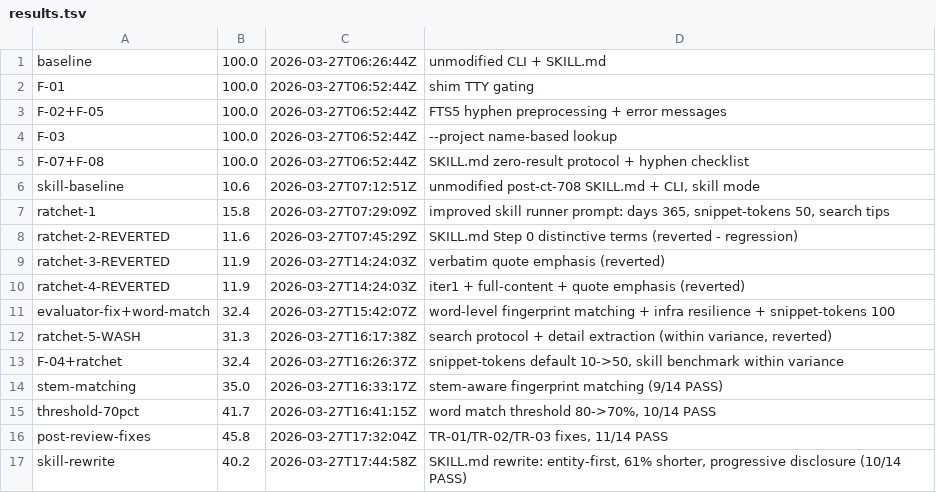
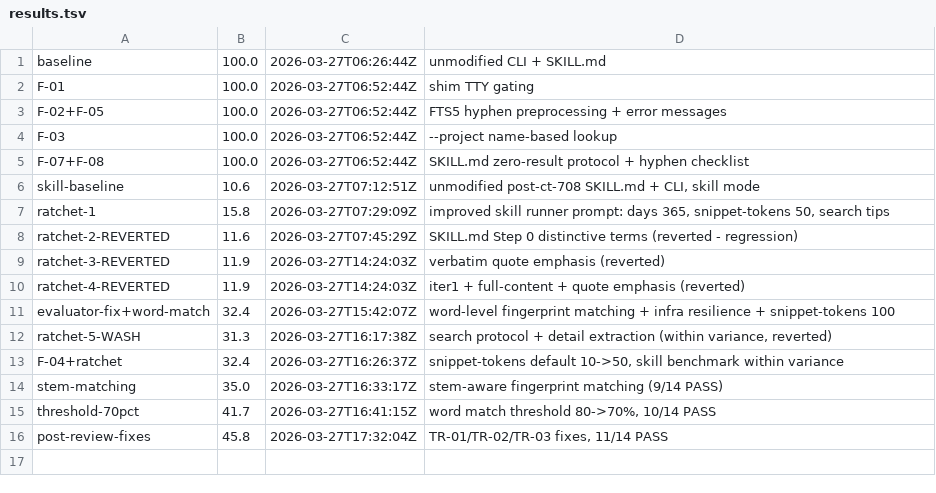
Before and after one commit to PeterPym/contextify, a TSV file: scripts/benchmark/results.tsv, drawn as a sheet; the diff names each change by its address in the sheet, - before the commit and + after, or states it on an @@ line.

Commit message:
Revert "feat(skill): major SKILL.md rewrite - entity-first, progressive disclosure"
This reverts commit 7af63e14a3d84a7cd02500448a8c2752e074acaa.

```diff
--- a/scripts/benchmark/results.tsv
+++ b/scripts/benchmark/results.tsv
-row 17: skill-rewrite | 40.2 | 2026-03-27T17:44:58Z | SKILL.md rewrite: entity-first, 61% shorter, progressive disclosure (10/14 PASS)
```
Also changed, not shown: 1 other file.
